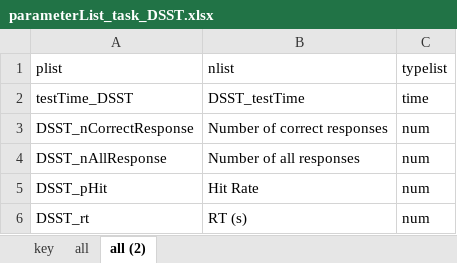
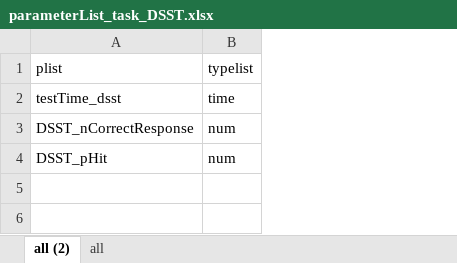
Before and after one commit to sijiazhao/OxCog_analysis_ECT, an Excel workbook: ParameterNameList/parameterList_task_DSST.xlsx, sheet all (2), drawn as a sheet; values as stored, in another font and other column widths than the file's, no borders; removed rows and columns are numbered as before the commit, all else as after; the diff names each change by its address in the sheet, - before the commit and + after, or states it on an @@ line.

```diff
--- a/ParameterNameList/parameterList_task_DSST.xlsx (sheet all (2))
+++ b/ParameterNameList/parameterList_task_DSST.xlsx (sheet all (2))
-sheet tab: key
@@ sheet tab order changed: all (2) | all @@
-column B (nlist), rows 2-3: DSST_testTime | Number of correct responses; row 5: Hit Rate
-A2 (plist): testTime_DSST
+A2 (plist): testTime_dsst
-row 4: DSST_nAllResponse | Number of all responses | num
-row 6: DSST_rt | RT (s) | num
```
Also changed, not shown: ParameterNameList/parameterList_task_OIS.xlsx, ParameterNameList/parameterList_task_OMT.xlsx, 21 other files.
